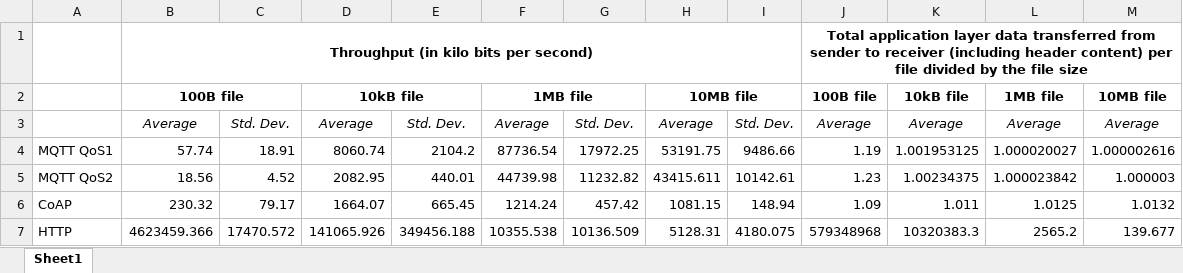
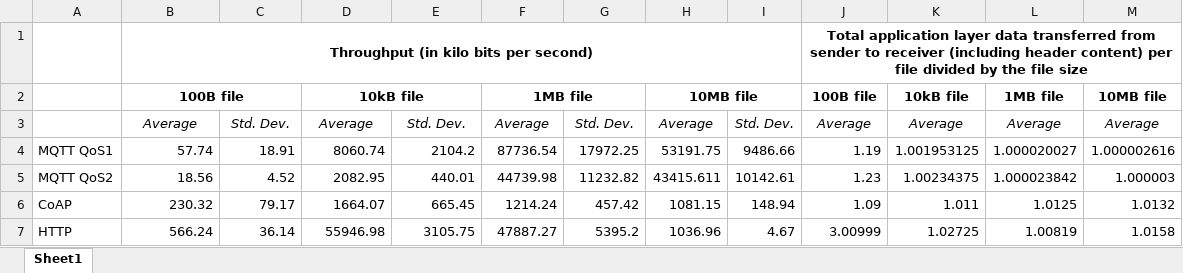
Before and after one commit to ConnorS1110/IoT-hw2, an Excel workbook: Results File.xlsx, sheet Sheet1, drawn as a sheet; values as stored, in another font and other column widths than the file's, no borders; removed rows and columns are numbered as before the commit, all else as after; the diff names each change by its address in the sheet, - before the commit and + after, or states it on an @@ line.

Commit message:
Added http to report, updated http values in results, and modified httpClient to automate running of all files the correct number of times

```diff
--- a/Results File.xlsx (sheet Sheet1)
+++ b/Results File.xlsx (sheet Sheet1)
-row 7: HTTP | 4623459.366 | 17470.572 | 141065.926 | 349456.188 | 10355.538 | 10136.509 | 5128.31 | 4180.075 | 579348968 | 10320383.3 | 2565.2 | 139.677
+row 7: HTTP | 566.24 | 36.14 | 55946.98 | 3105.75 | 47887.27 | 5395.2 | 1036.96 | 4.67 | 3.00999 | 1.02725 | 1.00819 | 1.0158
```
Also changed, not shown: 3 other files.
